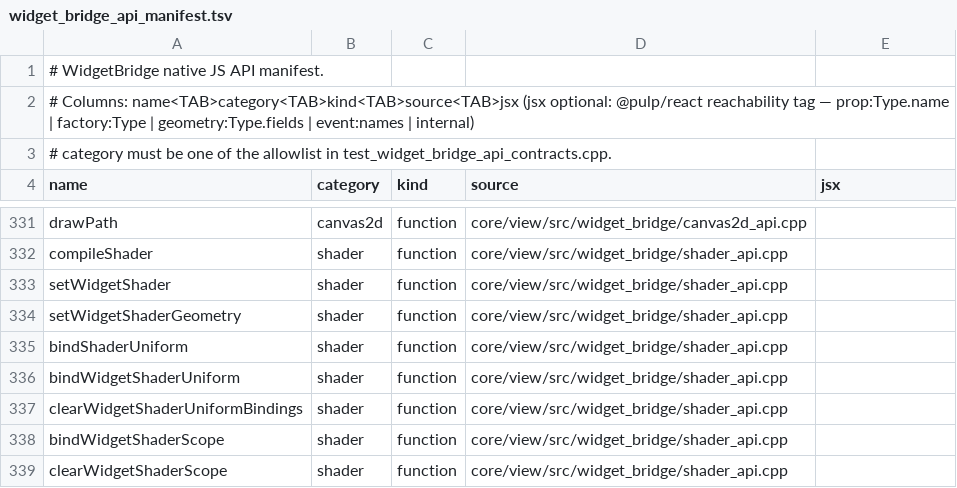
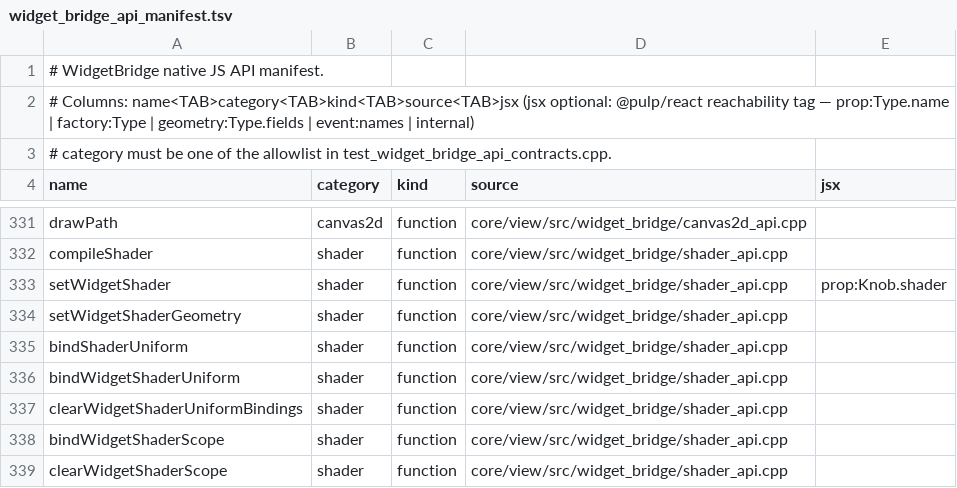
Before and after one commit to Generous-Corp/pulp, a TSV file: core/view/src/widget_bridge_api_manifest.tsv, drawn as a sheet; only a part is shown, gaps mark what is left out.

Commit message:
Add React canvas frame and shader props

```diff
--- a/core/view/src/widget_bridge_api_manifest.tsv
+++ b/core/view/src/widget_bridge_api_manifest.tsv
@@ -332,3 +332,3 @@ drawPath	canvas2d	function	core/view/src/widget_bridge/canvas2d_api.cpp
 compileShader	shader	function	core/view/src/widget_bridge/shader_api.cpp
-setWidgetShader	shader	function	core/view/src/widget_bridge/shader_api.cpp
+setWidgetShader	shader	function	core/view/src/widget_bridge/shader_api.cpp	prop:Knob.shader
 setWidgetShaderGeometry	shader	function	core/view/src/widget_bridge/shader_api.cpp
```
Also changed, not shown: 7 other files.
